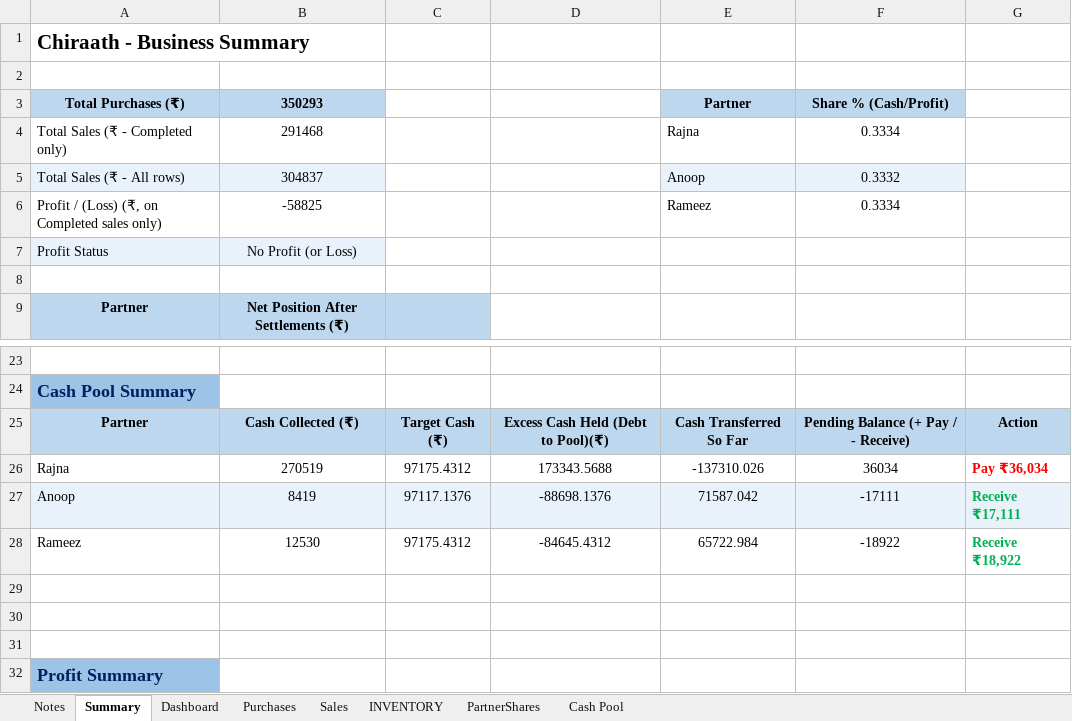
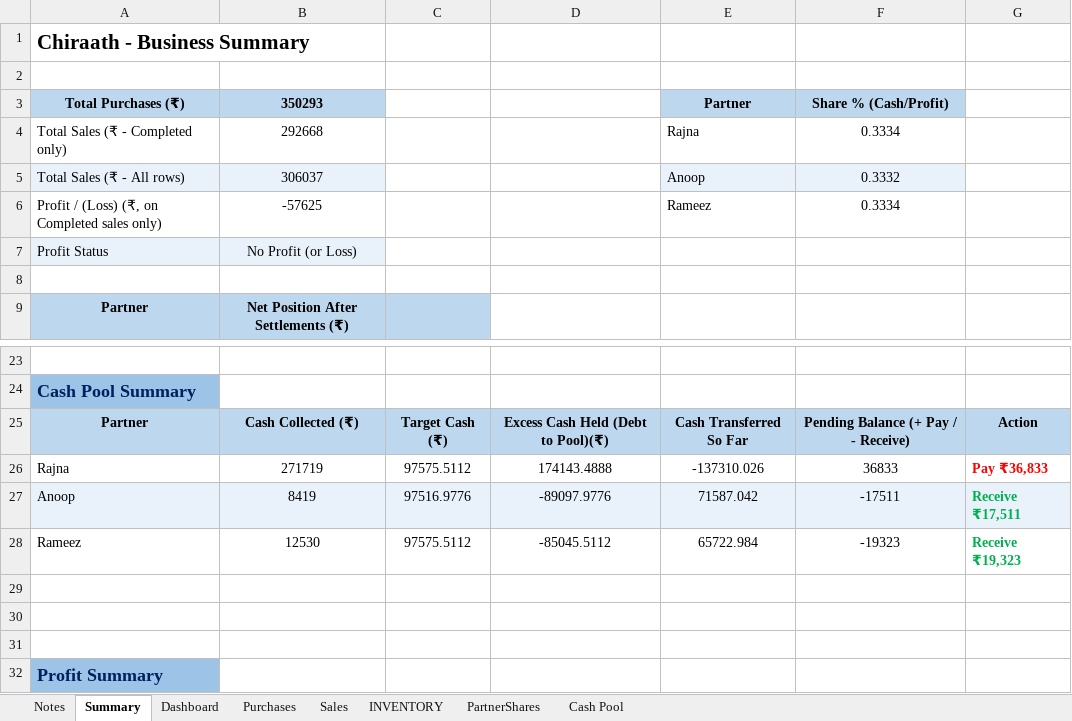
Before and after one commit to anoopp87/chiraath-partner-dashboard, an Excel workbook: docs/Chiraath-Summary-May26.xlsx, sheet Summary, drawn as a sheet; only a part is shown, gaps mark what is left out; values as stored, in another font and other column widths than the file's, no borders; conditional formats not drawn; the diff names each change by its address in the sheet, - before the commit and + after, or states it on an @@ line.

```diff
--- a/docs/Chiraath-Summary-May26.xlsx (sheet Summary)
+++ b/docs/Chiraath-Summary-May26.xlsx (sheet Summary)
-B4 (350293): 291468
+B4 (350293): 292668
-B5 (350293): 304837
+B5 (350293): 306037
-B6 (350293): -58825
+B6 (350293): -57625
-B26 (350293): 270519
+B26 (350293): 271719
-C26: 97175.4312
+C26: 97575.5112
-D26: 173343.5688
+D26: 174143.4888
-F26 (Share % (Cash/Profit)): 36034
+F26 (Share % (Cash/Profit)): 36833
-G26: Pay ₹36,034
+G26: Pay ₹36,833
-C27: 97117.1376
+C27: 97516.9776
-D27: -88698.1376
+D27: -89097.9776
-F27 (Share % (Cash/Profit)): -17111
+F27 (Share % (Cash/Profit)): -17511
-G27: Receive ₹17,111
+G27: Receive ₹17,511
-C28: 97175.4312
+C28: 97575.5112
-D28: -84645.4312
+D28: -85045.5112
-F28 (Share % (Cash/Profit)): -18922
+F28 (Share % (Cash/Profit)): -19323
-G28: Receive ₹18,922
+G28: Receive ₹19,323
```
Also changed, not shown: sheet Dashboard, sheet Cash Pool, sheet Sales, sheet INVENTORY, charts or pictures, input/Chiraath - Business Summary.xlsx, 6 other files.
